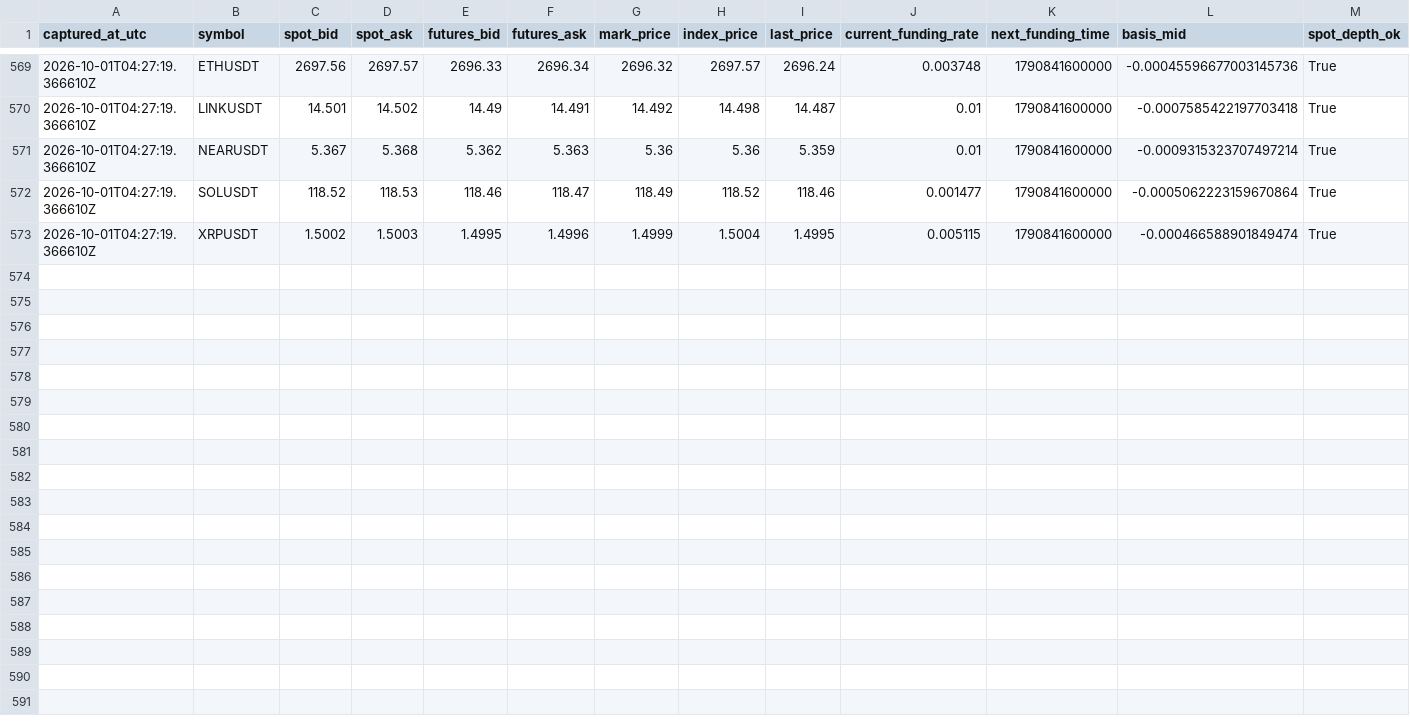
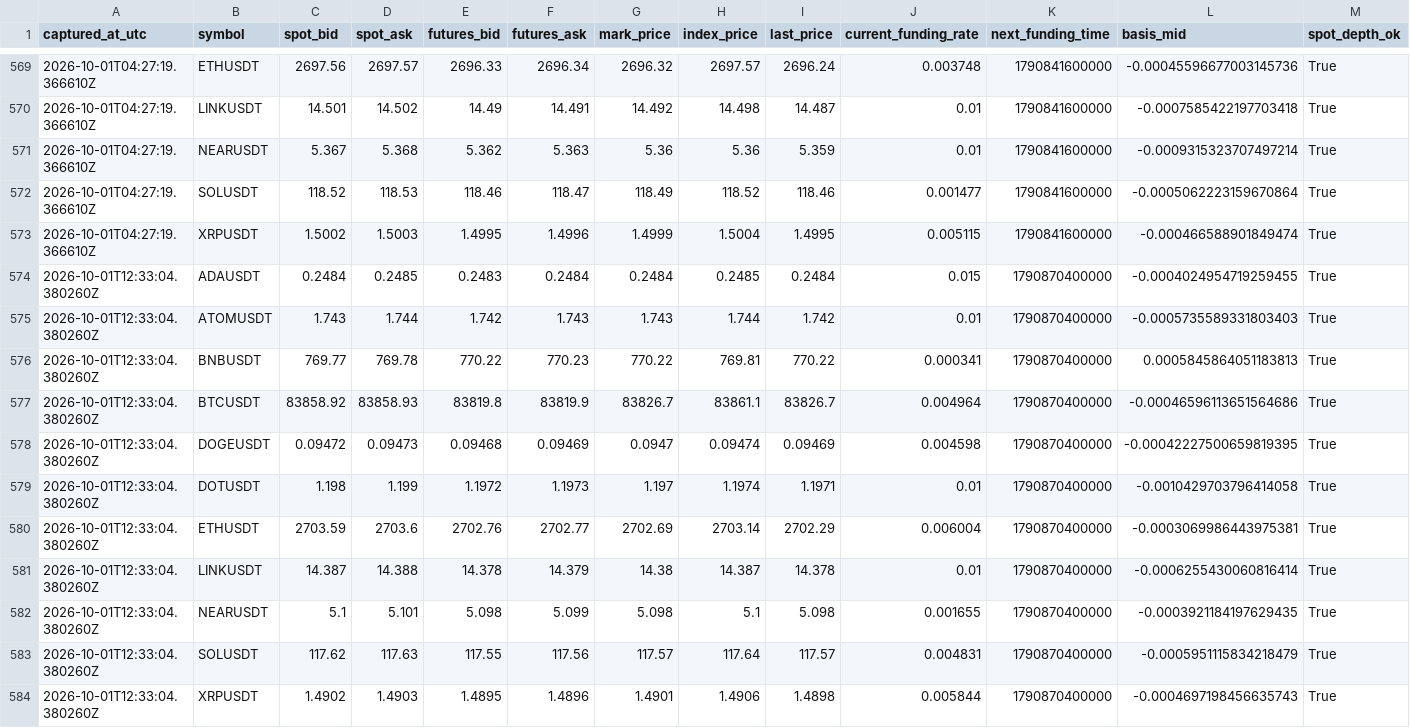
Before and after one commit to sirbob1998-eng/bitunix-paper-test, a CSV file: paper_test/market_snapshots.csv, drawn as a sheet; only a part is shown, gaps mark what is left out; rows hold the shown columns only; the diff names each change by its address in the sheet, - before the commit and + after, or states it on an @@ line.

```diff
--- a/paper_test/market_snapshots.csv
+++ b/paper_test/market_snapshots.csv
+row 574: 2026-10-01T12:33:04.380260Z | ADAUSDT | 0.2484 | 0.2485 | 0.2483 | 0.2484 | 0.2484 | 0.2485 | 0.2484 | 0.015 | 1790870400000 | -0.0004024954719259455 | True
+row 575: 2026-10-01T12:33:04.380260Z | ATOMUSDT | 1.743 | 1.744 | 1.742 | 1.743 | 1.743 | 1.744 | 1.742 | 0.01 | 1790870400000 | -0.0005735589331803403 | True
+row 576: 2026-10-01T12:33:04.380260Z | BNBUSDT | 769.77 | 769.78 | 770.22 | 770.23 | 770.22 | 769.81 | 770.22 | 0.000341 | 1790870400000 | 0.0005845864051183813 | True
+row 577: 2026-10-01T12:33:04.380260Z | BTCUSDT | 83858.92 | 83858.93 | 83819.8 | 83819.9 | 83826.7 | 83861.1 | 83826.7 | 0.004964 | 1790870400000 | -0.00046596113651564686 | True
+row 578: 2026-10-01T12:33:04.380260Z | DOGEUSDT | 0.09472 | 0.09473 | 0.09468 | 0.09469 | 0.0947 | 0.09474 | 0.09469 | 0.004598 | 1790870400000 | -0.00042227500659819395 | True
+row 579: 2026-10-01T12:33:04.380260Z | DOTUSDT | 1.198 | 1.199 | 1.1972 | 1.1973 | 1.197 | 1.1974 | 1.1971 | 0.01 | 1790870400000 | -0.0010429703796414058 | True
+row 580: 2026-10-01T12:33:04.380260Z | ETHUSDT | 2703.59 | 2703.6 | 2702.76 | 2702.77 | 2702.69 | 2703.14 | 2702.29 | 0.006004 | 1790870400000 | -0.0003069986443975381 | True
+row 581: 2026-10-01T12:33:04.380260Z | LINKUSDT | 14.387 | 14.388 | 14.378 | 14.379 | 14.38 | 14.387 | 14.378 | 0.01 | 1790870400000 | -0.0006255430060816414 | True
+row 582: 2026-10-01T12:33:04.380260Z | NEARUSDT | 5.1 | 5.101 | 5.098 | 5.099 | 5.098 | 5.1 | 5.098 | 0.001655 | 1790870400000 | -0.0003921184197629435 | True
+row 583: 2026-10-01T12:33:04.380260Z | SOLUSDT | 117.62 | 117.63 | 117.55 | 117.56 | 117.57 | 117.64 | 117.57 | 0.004831 | 1790870400000 | -0.0005951115834218479 | True
+row 584: 2026-10-01T12:33:04.380260Z | XRPUSDT | 1.4902 | 1.4903 | 1.4895 | 1.4896 | 1.4901 | 1.4906 | 1.4898 | 0.005844 | 1790870400000 | -0.0004697198456635743 | True
```
Also changed, not shown: paper_test/funding.csv, paper_test/snapshots.csv, 1 other file.
